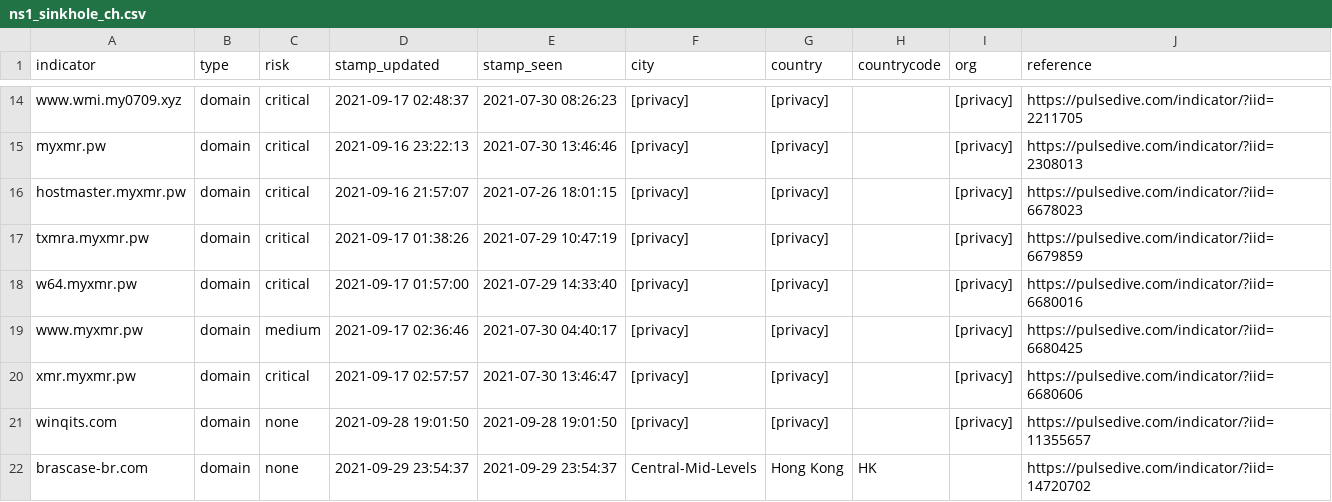
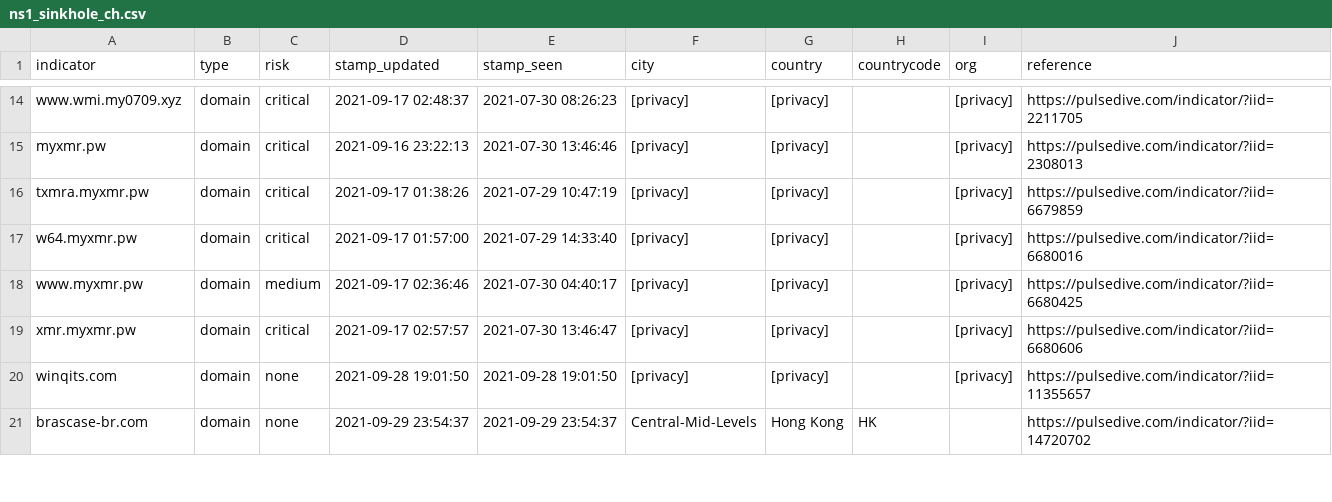
Before and after one commit to idunno101/Hosts_That_idunno, a CSV file: fetch-api-data-action/ns1_sinkhole_ch.csv, drawn as a sheet; only a part is shown, gaps mark what is left out.

```diff
--- a/fetch-api-data-action/ns1_sinkhole_ch.csv
+++ b/fetch-api-data-action/ns1_sinkhole_ch.csv
@@ -15,3 +15,2 @@ www.wmi.my0709.xyz,domain,critical,"2021-09-17 02:48:37","2021-07-30 08:26:23",[
 myxmr.pw,domain,critical,"2021-09-16 23:22:13","2021-07-30 13:46:46",[privacy],[privacy],,[privacy],https://pulsedive.com/indicator/?iid=2308013
-hostmaster.myxmr.pw,domain,critical,"2021-09-16 21:57:07","2021-07-26 18:01:15",[privacy],[privacy],,[privacy],https://pulsedive.com/indicator/?iid=6678023
 txmra.myxmr.pw,domain,critical,"2021-09-17 01:38:26","2021-07-29 10:47:19",[privacy],[privacy],,[privacy],https://pulsedive.com/indicator/?iid=6679859
```
Also changed, not shown: 1 other file.
